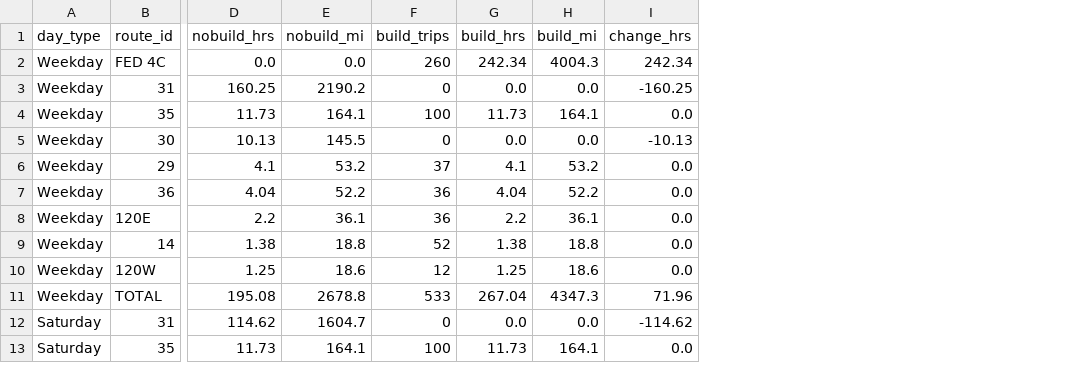
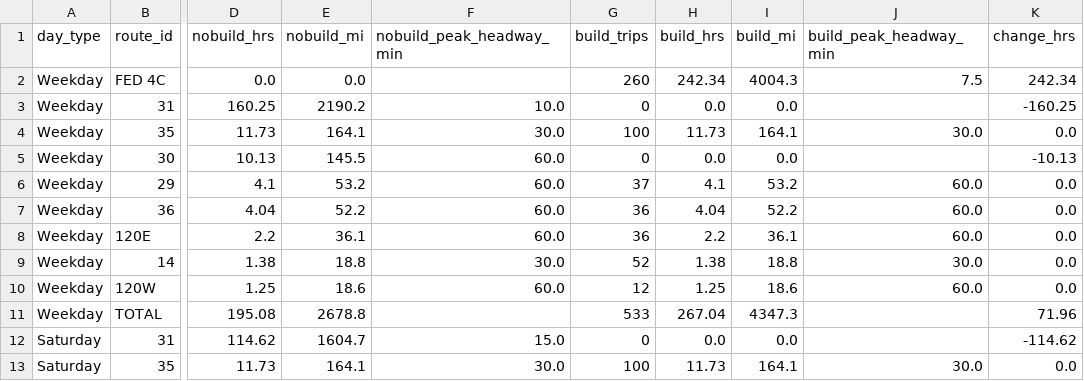
Before and after one commit to caseywalrath/transit-analysis-tool, a CSV file: analysis/federal-brt-corridor-hours/output/route_comparison.csv, drawn as a sheet; only a part is shown, gaps mark what is left out; the diff names each change by its address in the sheet, - before the commit and + after, or states it on an @@ line.

```diff
--- a/analysis/federal-brt-corridor-hours/output/route_comparison.csv
+++ b/analysis/federal-brt-corridor-hours/output/route_comparison.csv
+column F (nobuild_peak_headway_min), rows 3-13: 10.0 | 30.0 | 60.0 | 60.0 | 60.0 | 60.0 | 30.0 | 60.0 |  | 15.0 | 30.0
+column J (build_peak_headway_min), rows 2-13: 7.5 |  | 30.0 |  | 60.0 | 60.0 | 60.0 | 30.0 | 60.0 |  |  | 30.0
```
Also changed, not shown: analysis/federal-brt-corridor-hours/output/build_summary.csv, analysis/federal-brt-corridor-hours/output/nobuild_summary.csv, 3 other files.
